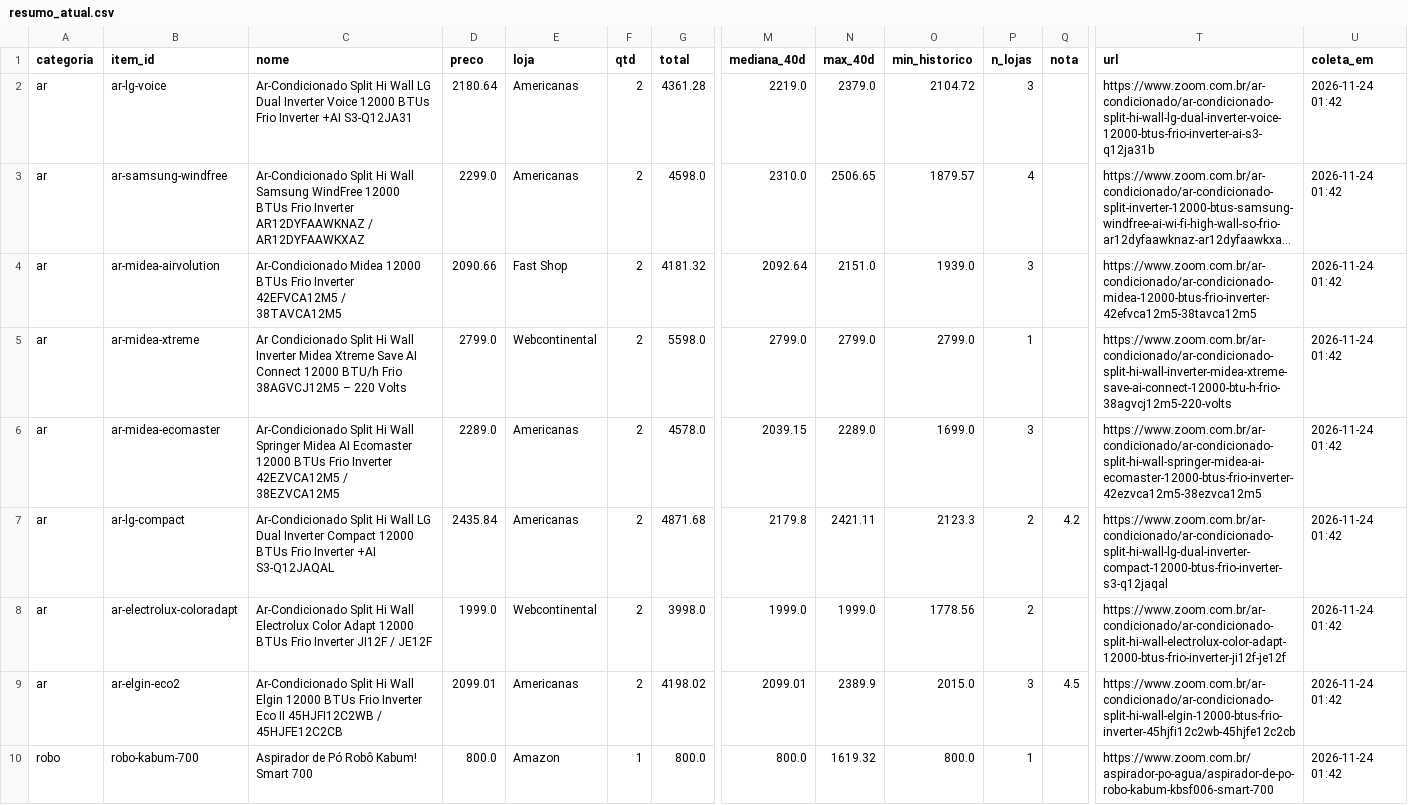
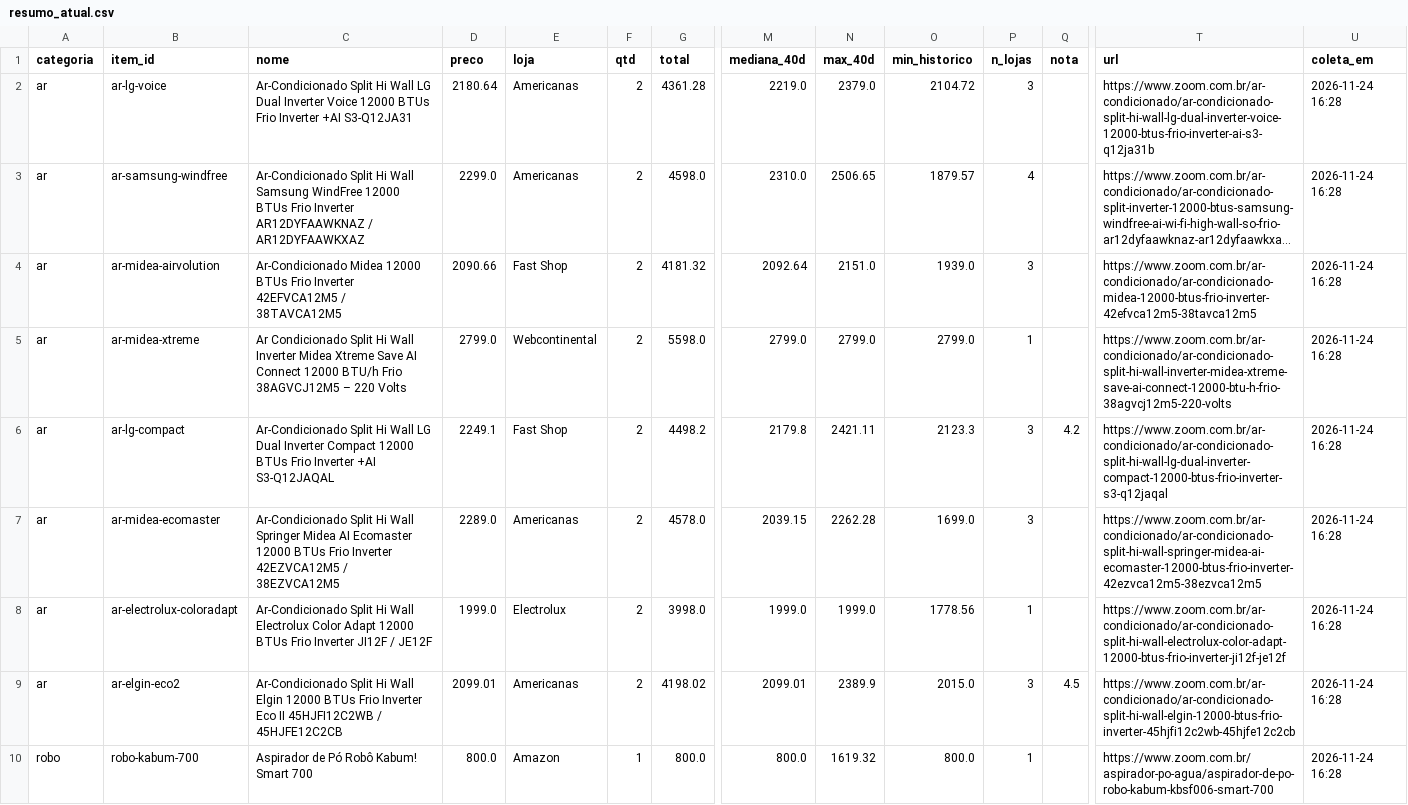
Before and after one commit to gvma/black-friday-scraping-mudanca, a CSV file: dados/resumo_atual.csv, drawn as a sheet; only a part is shown, gaps mark what is left out; long unchanged cells end in …; removed rows and columns are numbered as before the commit, all else as after; rows hold the shown columns only; the diff covers the shown part only; the diff names each change by its address in the sheet, - before the commit and + after, or states it on an @@ line.

```diff
--- a/dados/resumo_atual.csv
+++ b/dados/resumo_atual.csv
-U2:U5 (coleta_em): 2026-11-24 01:42
+U2:U5 (coleta_em): 2026-11-24 16:28
+row 6: ar | ar-lg-compact | Ar-Condicionado Split Hi Wall LG Dual Inverter Compact 12000 BTUs Frio Inverter +AI S3-Q12JAQAL | 2249.1 | Fast Shop | 2 | 4498.2 | 2179.8 | 2421.11 | 2123.3 | 3 | 4.2 | https://www.zoom.com.br/ar-condicionado/ar-condicionado-split-hi-wall-lg-dual-inverter-compact-12000-btus-frio-inverter-s3-q12jaqal | 2026-11-24 16:28
-N7 (max_40d): 2289.0
+N7 (max_40d): 2262.28
-U7 (coleta_em): 2026-11-24 01:42
+U7 (coleta_em): 2026-11-24 16:28
-row 7: ar | ar-lg-compact | Ar-Condicionado Split Hi Wall LG Dual Inverter Compact 12000 BTUs Frio Inverter +AI S3-Q12JAQAL | 2435.84 | Americanas | 2 | 4871.68 | 2179.8 | 2421.11 | 2123.3 | 2 | 4.2 | https://www.zoom.com.br/ar-condicionado/ar-condicionado-split-hi-wall-lg-dual-inverter-compact-12000-btus-frio-inverter-s3-q12jaqal | 2026-11-24 01:42
-E8 (loja): Webcontinental
+E8 (loja): Electrolux
-P8 (n_lojas): 2
+P8 (n_lojas): 1
-U8:U10 (coleta_em): 2026-11-24 01:42
+U8:U10 (coleta_em): 2026-11-24 16:28
```
Also changed, not shown: 64 edited cells elsewhere in this file, dados/historico.csv, 4 other files.
